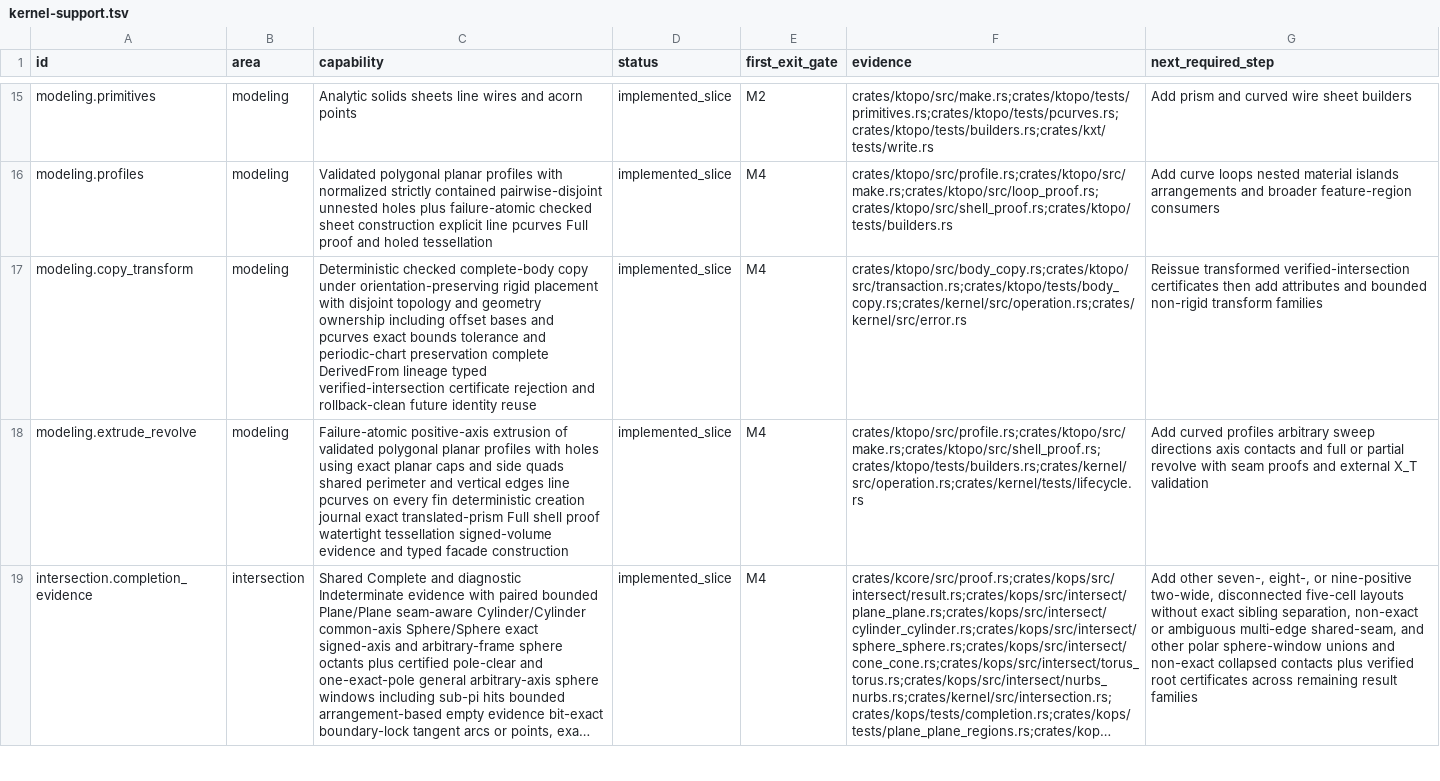
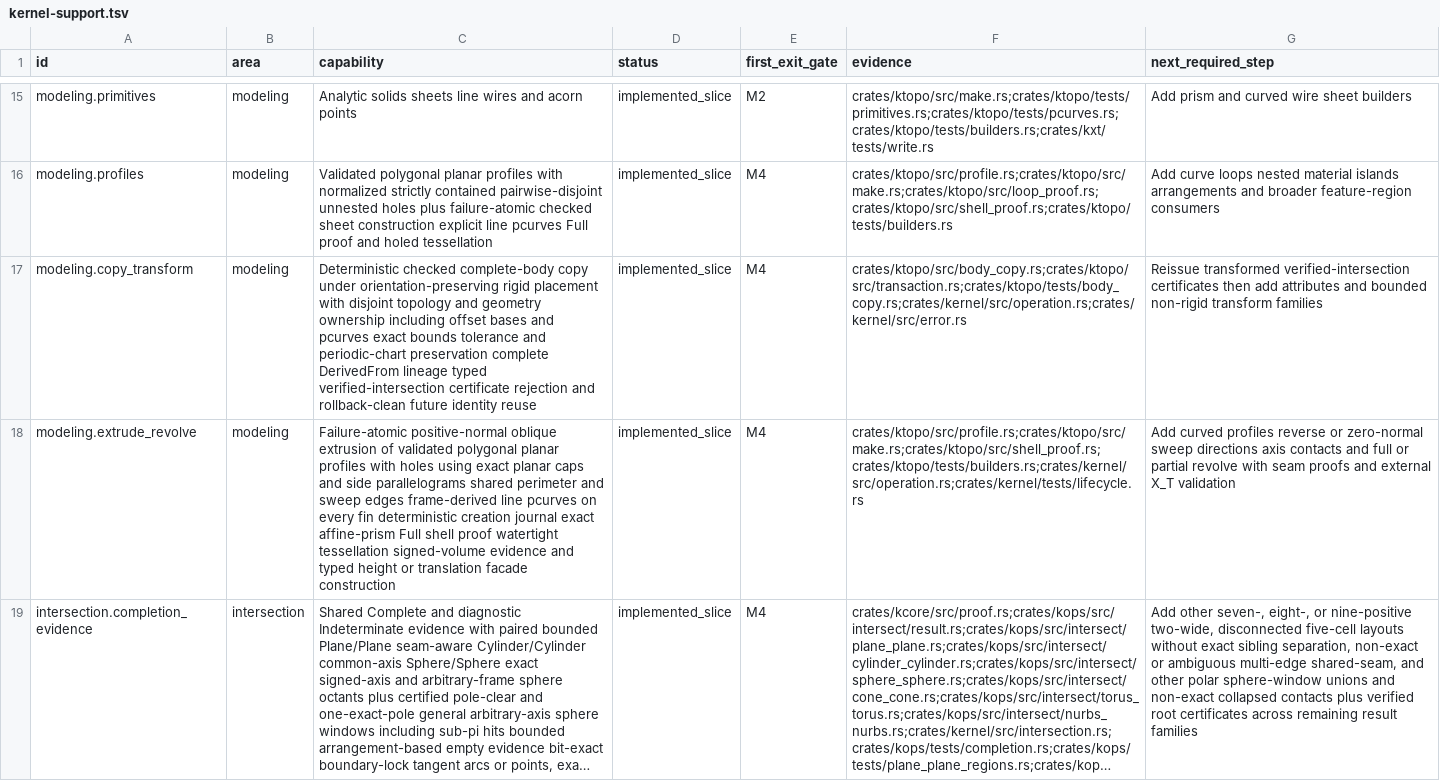
Before and after one commit to josephbajor/geocore, a TSV file: docs/kernel-support.tsv, drawn as a sheet; only a part is shown, gaps mark what is left out; long unchanged cells end in …; the diff covers the shown part only; the diff names each change by its address in the sheet, - before the commit and + after, or states it on an @@ line.

```diff
--- a/docs/kernel-support.tsv
+++ b/docs/kernel-support.tsv
-C18 (capability): Failure-atomic positive-axis extrusion of validated polygonal planar profiles with holes using exact planar caps and side quads shared perimeter and vertical edges line pcurves on every fin deterministic creation journal exact translated-prism Full shell proof watertight tessellation signed-volume evidence and typed facade construction
+C18 (capability): Failure-atomic positive-normal oblique extrusion of validated polygonal planar profiles with holes using exact planar caps and side parallelograms shared perimeter and sweep edges frame-derived line pcurves on every fin deterministic creation journal exact affine-prism Full shell proof watertight tessellation signed-volume evidence and typed height or translation facade construction
-G18 (next_required_step): …curved profiles arbitrary sweep directions…
+G18 (next_required_step): …curved profiles reverse or zero-normal sweep directions…
```
Also changed, not shown: 6 edited cells elsewhere in this file, 4 other files.
